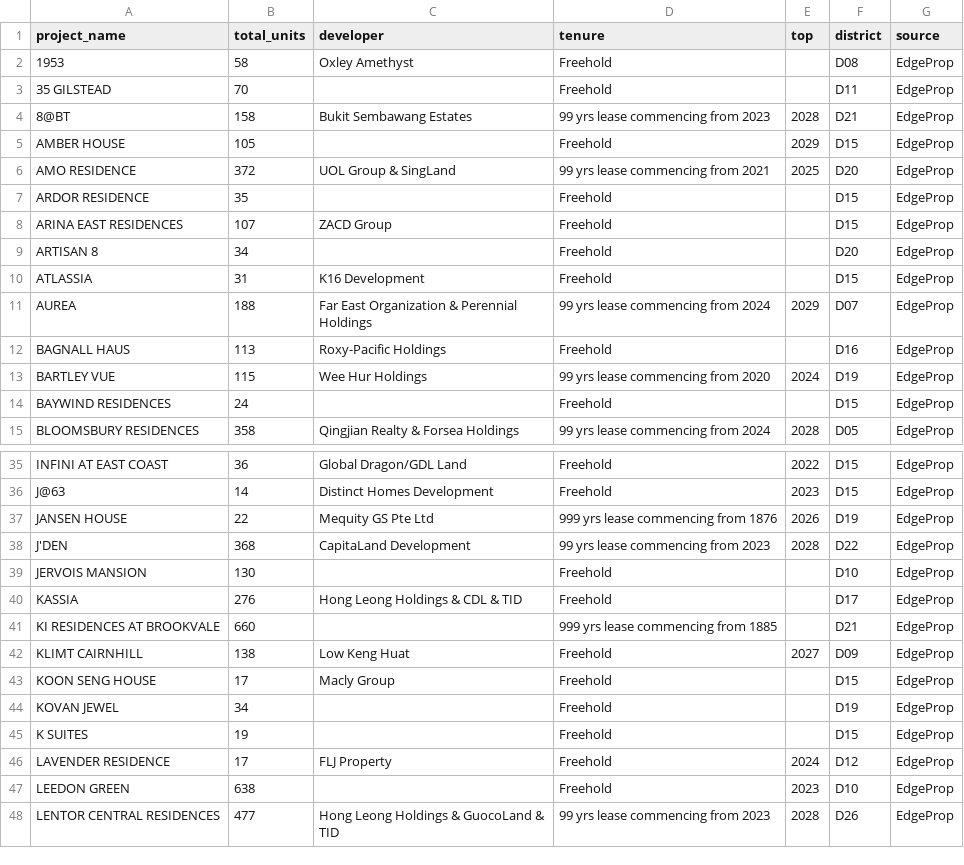
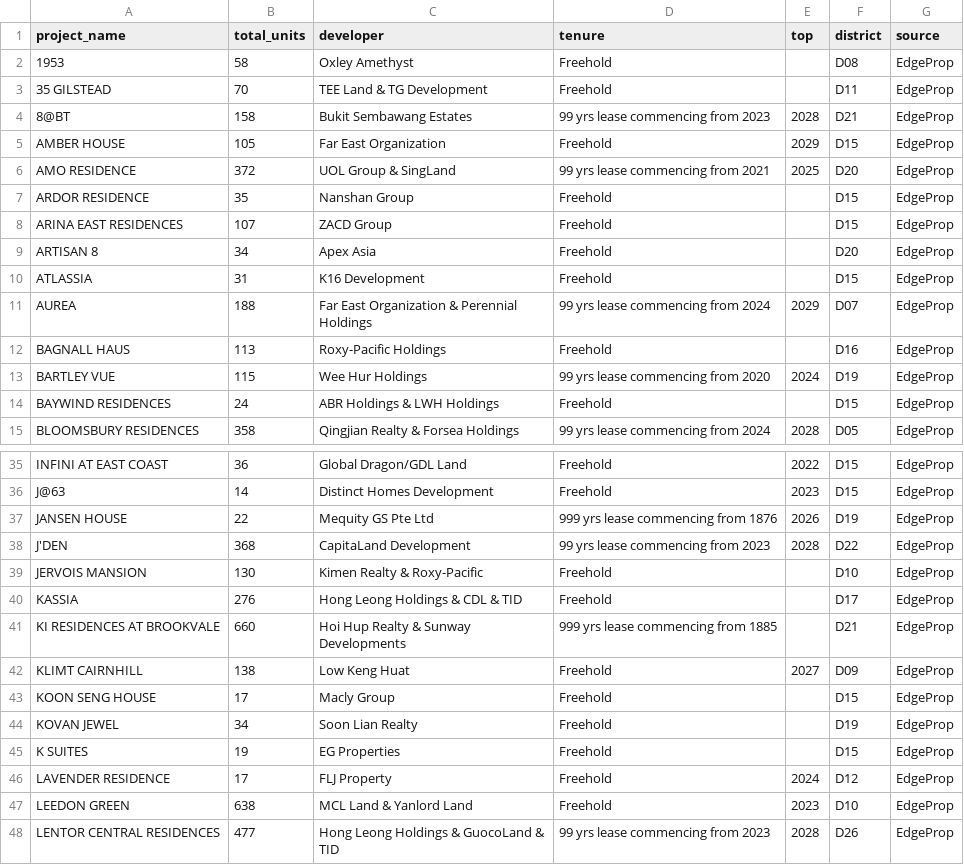
Before and after one commit to sgpropertyanalytics/sg-property-analytics, a CSV file: backend/data/new_launch_units.csv, drawn as a sheet; only a part is shown, gaps mark what is left out; the diff covers the shown part only.

```diff
--- a/backend/data/new_launch_units.csv
+++ b/backend/data/new_launch_units.csv
@@ -2,9 +2,9 @@ project_name,total_units,developer,tenure,top,district,source
 1953,58,Oxley Amethyst,Freehold,,D08,EdgeProp
-35 GILSTEAD,70,,Freehold,,D11,EdgeProp
+35 GILSTEAD,70,TEE Land & TG Development,Freehold,,D11,EdgeProp
 8@BT,158,Bukit Sembawang Estates,99 yrs lease commencing from 2023,2028,D21,EdgeProp
-AMBER HOUSE,105,,Freehold,2029,D15,EdgeProp
+AMBER HOUSE,105,Far East Organization,Freehold,2029,D15,EdgeProp
 AMO RESIDENCE,372,UOL Group & SingLand,99 yrs lease commencing from 2021,2025,D20,EdgeProp
-ARDOR RESIDENCE,35,,Freehold,,D15,EdgeProp
+ARDOR RESIDENCE,35,Nanshan Group,Freehold,,D15,EdgeProp
 ARINA EAST RESIDENCES,107,ZACD Group,Freehold,,D15,EdgeProp
-ARTISAN 8,34,,Freehold,,D20,EdgeProp
+ARTISAN 8,34,Apex Asia,Freehold,,D20,EdgeProp
 ATLASSIA,31,K16 Development,Freehold,,D15,EdgeProp
@@ -13,3 +13,3 @@ BAGNALL HAUS,113,Roxy-Pacific Holdings,Freehold,,D16,EdgeProp
 BARTLEY VUE,115,Wee Hur Holdings,99 yrs lease commencing from 2020,2024,D19,EdgeProp
-BAYWIND RESIDENCES,24,,Freehold,,D15,EdgeProp
+BAYWIND RESIDENCES,24,ABR Holdings & LWH Holdings,Freehold,,D15,EdgeProp
 BLOOMSBURY RESIDENCES,358,Qingjian Realty & Forsea Holdings,99 yrs lease commencing from 2024,2028,D05,EdgeProp
@@ -38,11 +38,11 @@ JANSEN HOUSE,22,Mequity GS Pte Ltd,999 yrs lease commencing from 1876,2026,D19,E
 J'DEN,368,CapitaLand Development,99 yrs lease commencing from 2023,2028,D22,EdgeProp
-JERVOIS MANSION,130,,Freehold,,D10,EdgeProp
+JERVOIS MANSION,130,Kimen Realty & Roxy-Pacific,Freehold,,D10,EdgeProp
 KASSIA,276,Hong Leong Holdings & CDL & TID,Freehold,,D17,EdgeProp
-KI RESIDENCES AT BROOKVALE,660,,999 yrs lease commencing from 1885,,D21,EdgeProp
+KI RESIDENCES AT BROOKVALE,660,Hoi Hup Realty & Sunway Developments,999 yrs lease commencing from 1885,,D21,EdgeProp
 KLIMT CAIRNHILL,138,Low Keng Huat,Freehold,2027,D09,EdgeProp
 KOON SENG HOUSE,17,Macly Group,Freehold,,D15,EdgeProp
-KOVAN JEWEL,34,,Freehold,,D19,EdgeProp
-K SUITES,19,,Freehold,,D15,EdgeProp
+KOVAN JEWEL,34,Soon Lian Realty,Freehold,,D19,EdgeProp
+K SUITES,19,EG Properties,Freehold,,D15,EdgeProp
 LAVENDER RESIDENCE,17,FLJ Property,Freehold,2024,D12,EdgeProp
-LEEDON GREEN,638,,Freehold,2023,D10,EdgeProp
+LEEDON GREEN,638,MCL Land & Yanlord Land,Freehold,2023,D10,EdgeProp
 LENTOR CENTRAL RESIDENCES,477,Hong Leong Holdings & GuocoLand & TID,99 yrs lease commencing from 2023,2028,D26,EdgeProp
```
Also changed, not shown: 26 edited cells elsewhere in this file, 1 other file.
